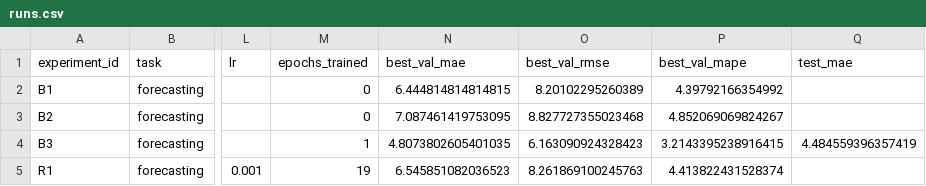
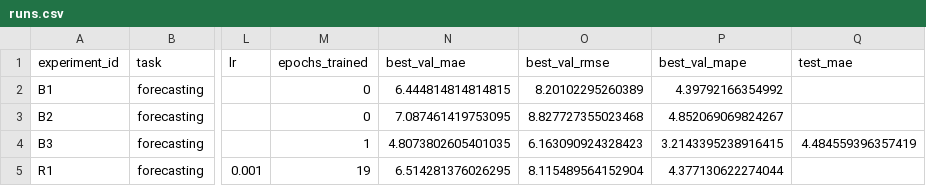
Before and after one commit to HileZ360/institute-of-ai, a CSV file: homeworks/HW12/artifacts/runs.csv, drawn as a sheet; only a part is shown, gaps mark what is left out; the diff names each change by its address in the sheet, - before the commit and + after, or states it on an @@ line.

```diff
--- a/homeworks/HW12/artifacts/runs.csv
+++ b/homeworks/HW12/artifacts/runs.csv
-N5 (best_val_mae): 6.545851082036523
+N5 (best_val_mae): 6.514281376026295
-O5 (best_val_rmse): 8.261869100245763
+O5 (best_val_rmse): 8.115489564152904
-P5 (best_val_mape): 4.413822431528374
+P5 (best_val_mape): 4.377130622274044
```
Also changed, not shown: 7 other files.
